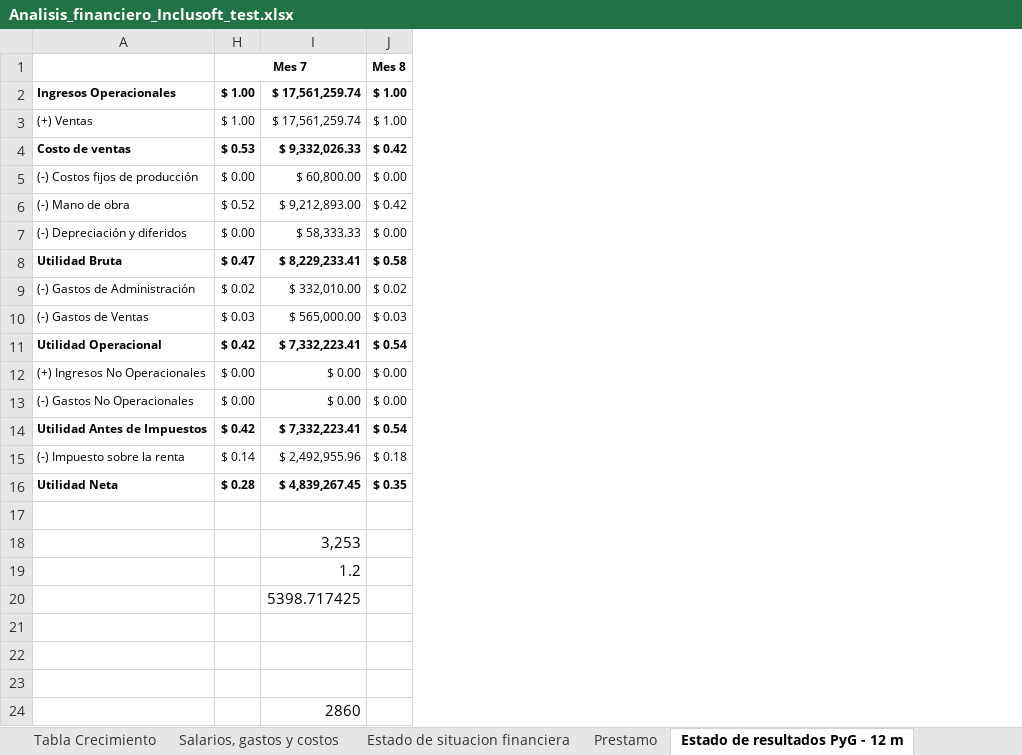
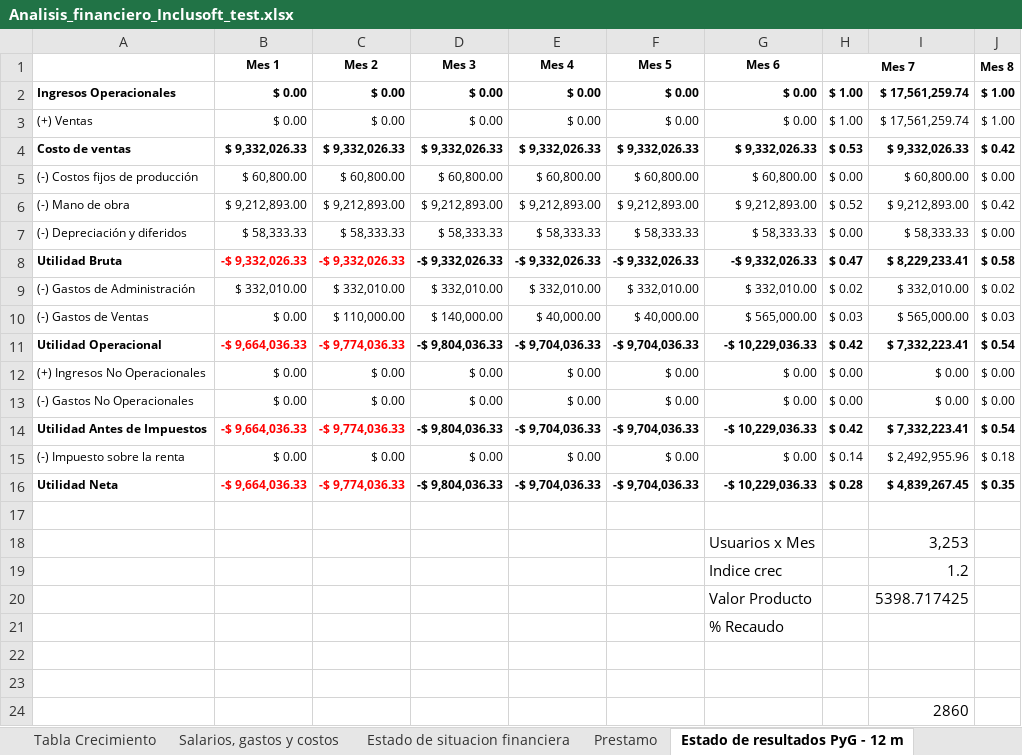
Before and after one commit to Niordsid/Proyecto_Grado, an Excel workbook: Analisis_financiero_Inclusoft_test.xlsx, sheet Estado de resultados PyG - 12 m, drawn as a sheet; only a part is shown; values as stored, in another font and other column widths than the file's, no borders; charts and pictures and conditional formats not drawn; the diff names each change by its address in the sheet, - before the commit and + after, or states it on an @@ line.

```diff
--- a/Analisis_financiero_Inclusoft_test.xlsx (sheet Estado de resultados PyG - 12 m)
+++ b/Analisis_financiero_Inclusoft_test.xlsx (sheet Estado de resultados PyG - 12 m)
@@ column B (Mes 1) unhidden, rows 2-16: $ 0.00 | $ 0.00 | $ 9,332,026.33 | $ 60,800.00 | $ 9,212,893.00 | $ 58,333.33 | -$ 9,332,026.33 | $ 332,010.00 | $ 0.00 | -$ 9,664,036.33 | $ 0.00 | $ 0.00 | -$ 9,664,036.33 | $ 0.00 | -$ 9,664,036.33 @@
@@ column C (Mes 2) unhidden, rows 2-16: $ 0.00 | $ 0.00 | $ 9,332,026.33 | $ 60,800.00 | $ 9,212,893.00 | $ 58,333.33 | -$ 9,332,026.33 | $ 332,010.00 | $ 110,000.00 | -$ 9,774,036.33 | $ 0.00 | $ 0.00 | -$ 9,774,036.33 | $ 0.00 | -$ 9,774,036.33 @@
@@ column D (Mes 3) unhidden, rows 2-16: $ 0.00 | $ 0.00 | $ 9,332,026.33 | $ 60,800.00 | $ 9,212,893.00 | $ 58,333.33 | -$ 9,332,026.33 | $ 332,010.00 | $ 140,000.00 | -$ 9,804,036.33 | $ 0.00 | $ 0.00 | -$ 9,804,036.33 | $ 0.00 | -$ 9,804,036.33 @@
@@ column E (Mes 4) unhidden, rows 2-16: $ 0.00 | $ 0.00 | $ 9,332,026.33 | $ 60,800.00 | $ 9,212,893.00 | $ 58,333.33 | -$ 9,332,026.33 | $ 332,010.00 | $ 40,000.00 | -$ 9,704,036.33 | $ 0.00 | $ 0.00 | -$ 9,704,036.33 | $ 0.00 | -$ 9,704,036.33 @@
@@ column F (Mes 5) unhidden, rows 2-16: $ 0.00 | $ 0.00 | $ 9,332,026.33 | $ 60,800.00 | $ 9,212,893.00 | $ 58,333.33 | -$ 9,332,026.33 | $ 332,010.00 | $ 40,000.00 | -$ 9,704,036.33 | $ 0.00 | $ 0.00 | -$ 9,704,036.33 | $ 0.00 | -$ 9,704,036.33 @@
@@ column G (Mes 6) unhidden, rows 2-21: $ 0.00 | $ 0.00 | $ 9,332,026.33 | $ 60,800.00 | $ 9,212,893.00 | $ 58,333.33 | -$ 9,332,026.33 | $ 332,010.00 | $ 565,000.00 | -$ 10,229,036.33 | $ 0.00 | $ 0.00 | -$ 10,229,036.33 | $ 0.00 | -$ 10,229,036.33 |  | Usuarios x Mes | Indice crec | Valor Producto | % Recaudo @@
```
Also changed, not shown: sheet Balance General, sheet Flujo de caja - 12 meses, sheet Tabla Crecimiento, charts or pictures.
